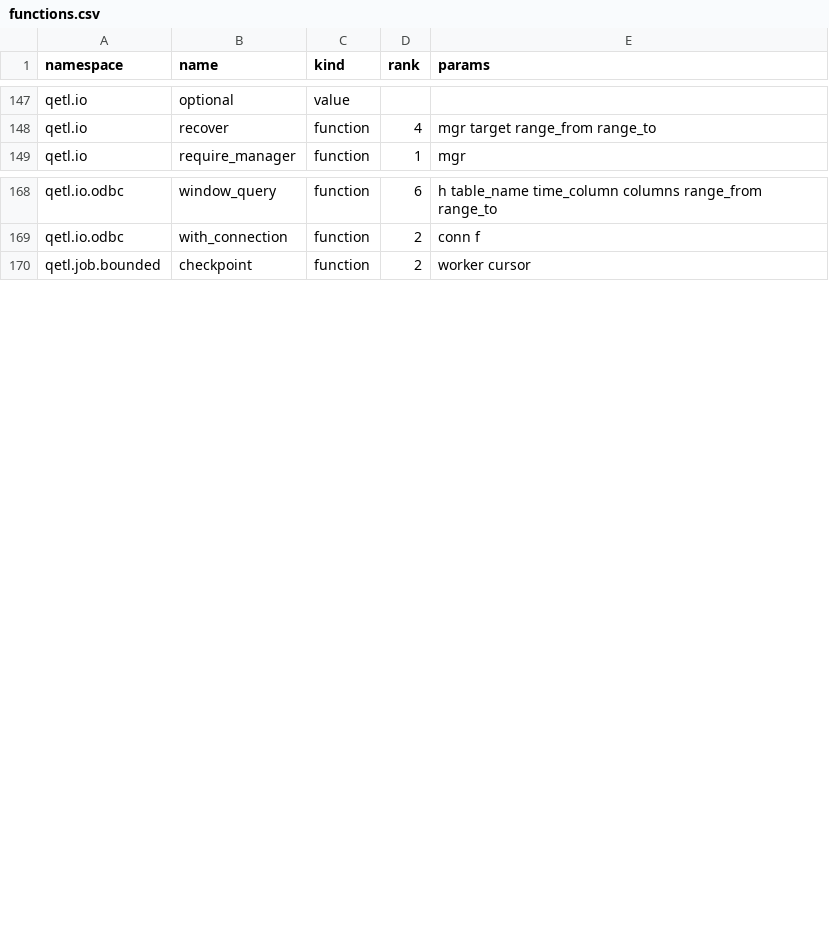
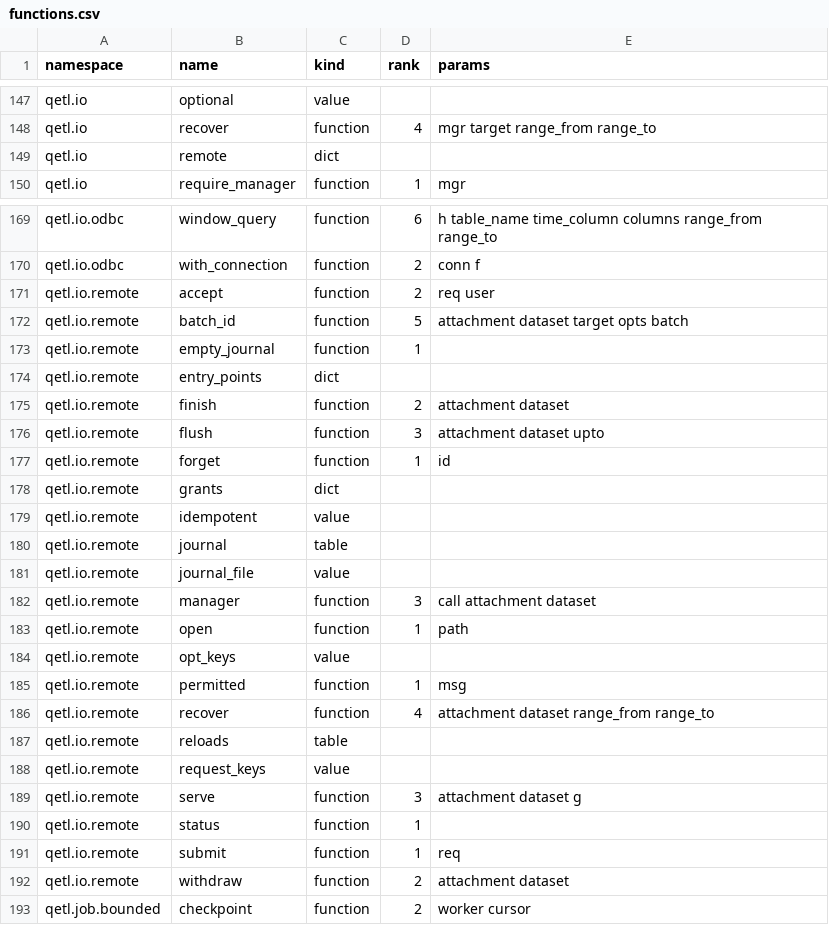
Before and after one commit to kwojdalski/uqf, a CSV file: docs/reference/surfaces/current/functions.csv, drawn as a sheet; only a part is shown, gaps mark what is left out; the diff names each change by its address in the sheet, - before the commit and + after, or states it on an @@ line.

```diff
--- a/docs/reference/surfaces/current/functions.csv
+++ b/docs/reference/surfaces/current/functions.csv
+row 149: qetl.io | remote | dict
+row 171: qetl.io.remote | accept | function | 2 | req user
+row 172: qetl.io.remote | batch_id | function | 5 | attachment dataset target opts batch
+row 173: qetl.io.remote | empty_journal | function | 1
+row 174: qetl.io.remote | entry_points | dict
+row 175: qetl.io.remote | finish | function | 2 | attachment dataset
+row 176: qetl.io.remote | flush | function | 3 | attachment dataset upto
+row 177: qetl.io.remote | forget | function | 1 | id
+row 178: qetl.io.remote | grants | dict
+row 179: qetl.io.remote | idempotent | value
+row 180: qetl.io.remote | journal | table
+row 181: qetl.io.remote | journal_file | value
+row 182: qetl.io.remote | manager | function | 3 | call attachment dataset
+row 183: qetl.io.remote | open | function | 1 | path
+row 184: qetl.io.remote | opt_keys | value
+row 185: qetl.io.remote | permitted | function | 1 | msg
+row 186: qetl.io.remote | recover | function | 4 | attachment dataset range_from range_to
+row 187: qetl.io.remote | reloads | table
+row 188: qetl.io.remote | request_keys | value
+row 189: qetl.io.remote | serve | function | 3 | attachment dataset g
+row 190: qetl.io.remote | status | function | 1
+row 191: qetl.io.remote | submit | function | 1 | req
+row 192: qetl.io.remote | withdraw | function | 2 | attachment dataset
```
Also changed, not shown: 8 other files.
